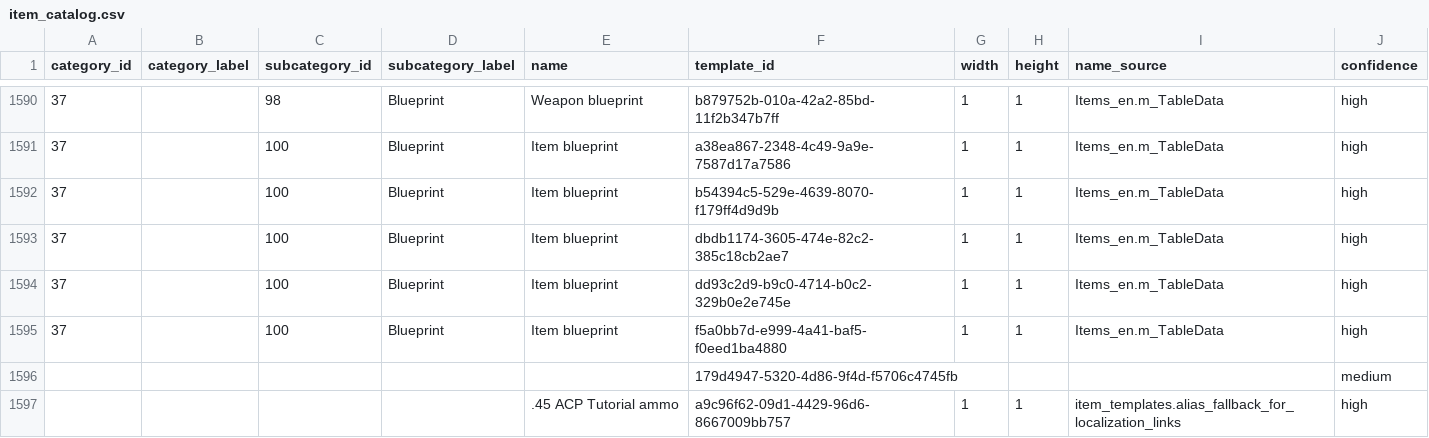
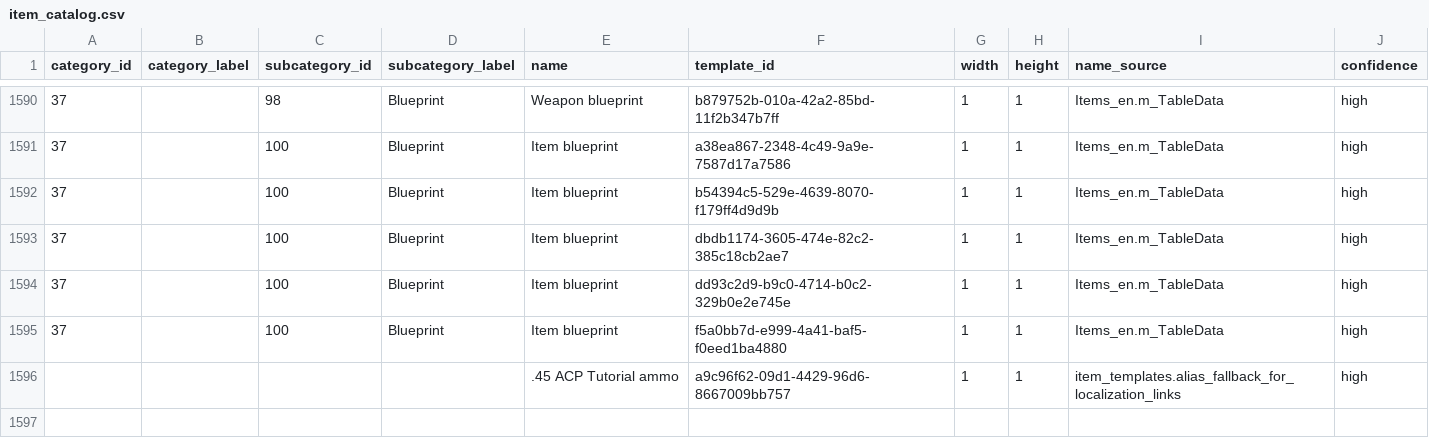
Before and after one commit to SirNr1/Cargo_Hunters_Save_Editor_Public, a CSV file: Scripts/generated/item_catalog.csv, drawn as a sheet; only a part is shown, gaps mark what is left out.

```diff
--- a/Scripts/generated/item_catalog.csv
+++ b/Scripts/generated/item_catalog.csv
@@ -1595,3 +1595,2 @@ category_id,category_label,subcategory_id,subcategory_label,name,template_id,wid
 37,"",100,"Blueprint","Item blueprint",f5a0bb7d-e999-4a41-baf5-f0eed1ba4880,1,1,Items_en.m_TableData,high
-,"",,"","",179d4947-5320-4d86-9f4d-f5706c4745fb,,,,medium
 ,"",,"",".45 ACP Tutorial ammo",a9c96f62-09d1-4429-96d6-8667009bb757,1,1,item_templates.alias_fallback_for_localization_links,high
```
Also changed, not shown: Scripts/generated/template_mapping.csv, 6 other files.
